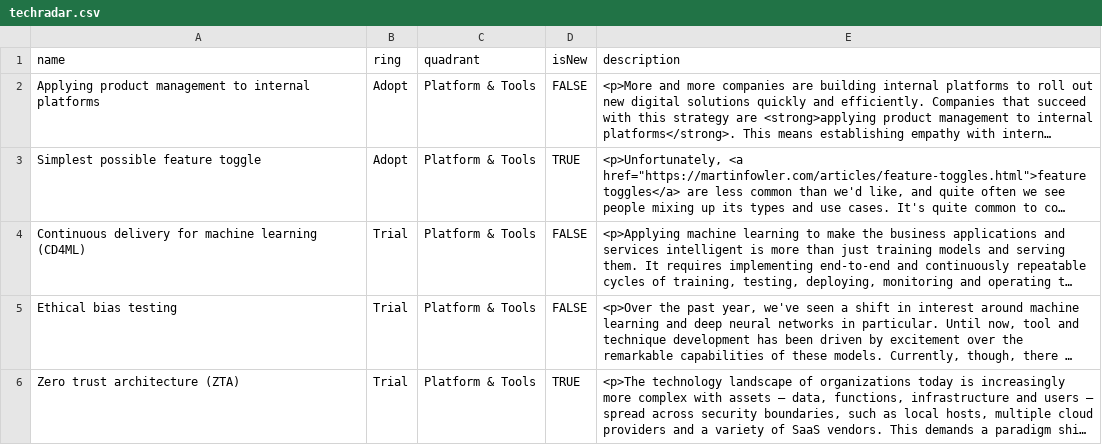
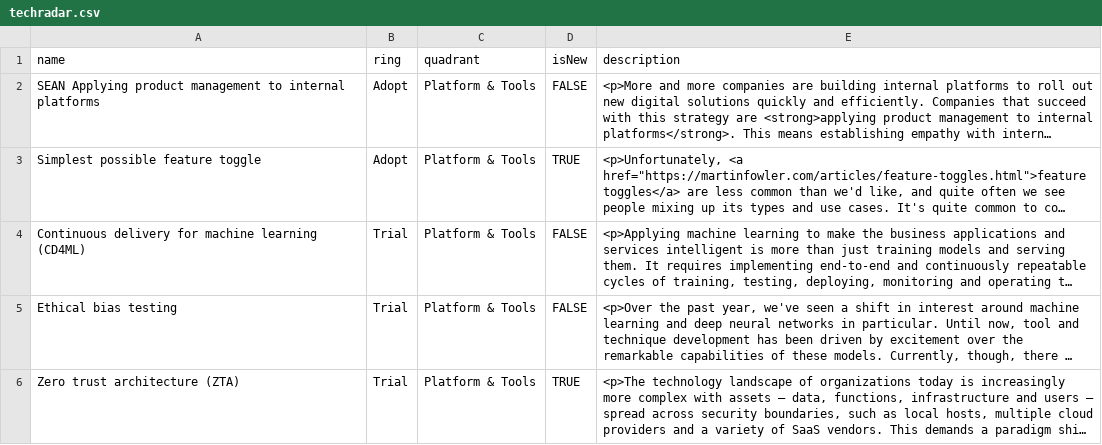
Before and after one commit to samuel-kay/techradar, a CSV file: techradar.csv, drawn as a sheet; only a part is shown; long unchanged cells end in …; the diff names each change by its address in the sheet, - before the commit and + after, or states it on an @@ line.

Commit message:
Update techradar.csv

```diff
--- a/techradar.csv
+++ b/techradar.csv
-A2 (name): Applying product…
+A2 (name): SEAN Applying product…
```
